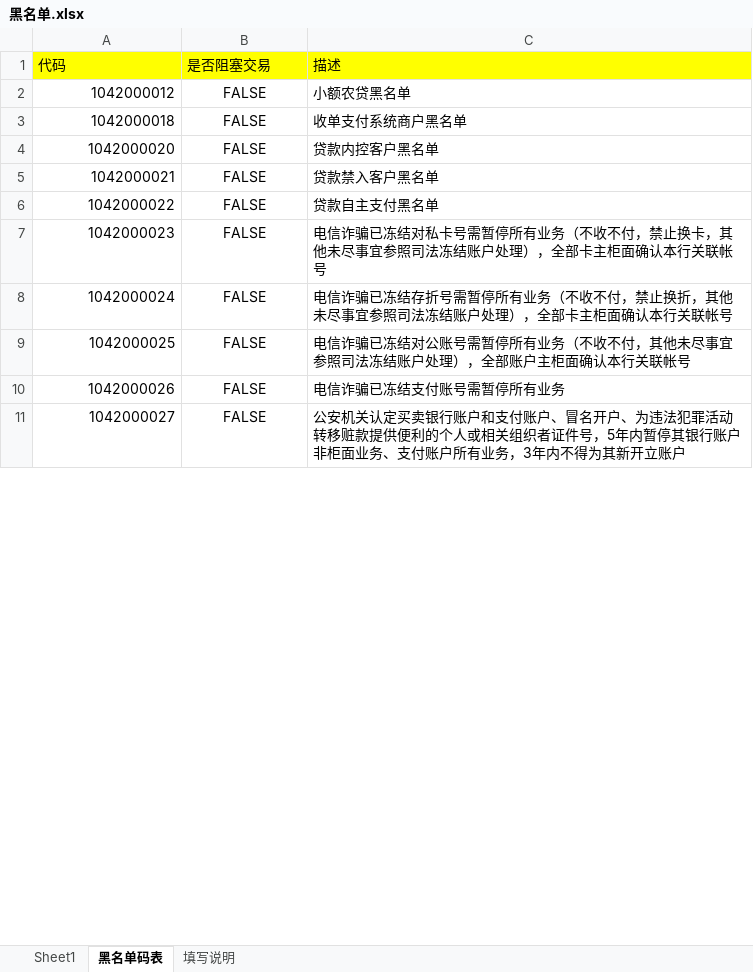
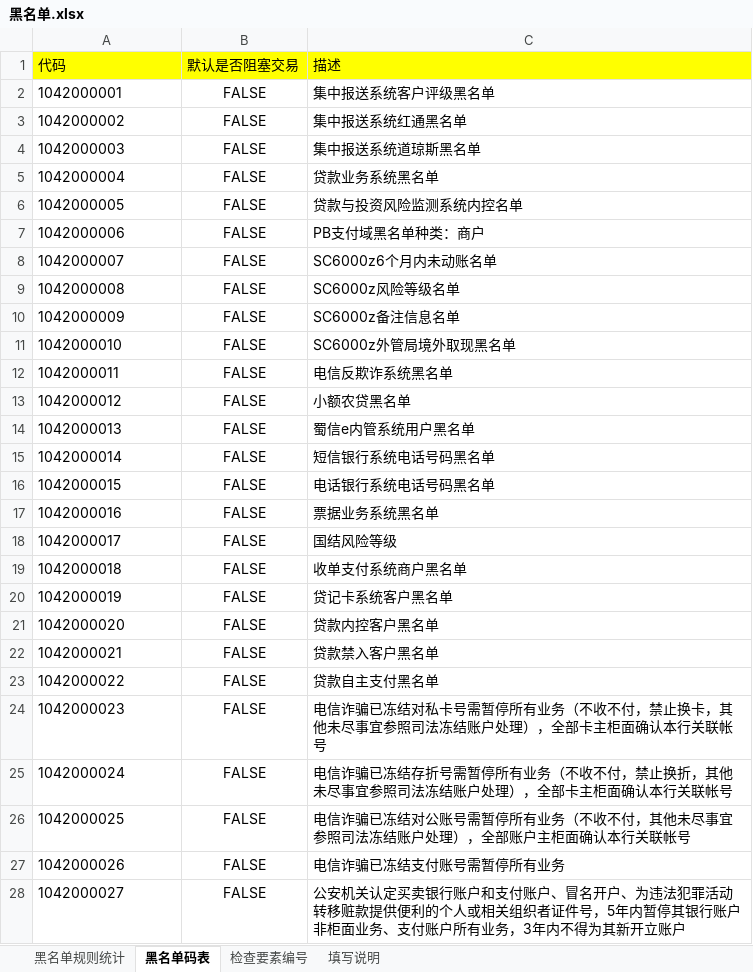
Before and after one commit to somebody2012/node-excel, an Excel workbook: src/blackList/黑名单.xlsx, sheet 黑名单码表, drawn as a sheet; only a part is shown; values as stored, in another font and other column widths than the file's, no borders; addresses are those after the commit; the diff covers the shown part only; the diff names each change by its address in the sheet, - before the commit and + after, or states it on an @@ line.

```diff
--- a/src/blackList/黑名单.xlsx (sheet 黑名单码表)
+++ b/src/blackList/黑名单.xlsx (sheet 黑名单码表)
-sheet tab: Sheet1
+sheet tab: 黑名单规则统计
+sheet tab: 检查要素编号
-B1: 是否阻塞交易
+B1: 默认是否阻塞交易
+row 2: 1042000001 | FALSE | 集中报送系统客户评级黑名单
+row 3: 1042000002 | FALSE | 集中报送系统红通黑名单
+row 4: 1042000003 | FALSE | 集中报送系统道琼斯黑名单
+row 5: 1042000004 | FALSE | 贷款业务系统黑名单
+row 6: 1042000005 | FALSE | 贷款与投资风险监测系统内控名单
+row 7: 1042000006 | FALSE | PB支付域黑名单种类：商户
+row 8: 1042000007 | FALSE | SC6000z6个月内未动账名单
+row 9: 1042000008 | FALSE | SC6000z风险等级名单
+row 10: 1042000009 | FALSE | SC6000z备注信息名单
+row 11: 1042000010 | FALSE | SC6000z外管局境外取现黑名单
+row 12: 1042000011 | FALSE | 电信反欺诈系统黑名单
-A13 alignment: right
+A13 alignment: left
+row 14: 1042000013 | FALSE | 蜀信e内管系统用户黑名单
+row 15: 1042000014 | FALSE | 短信银行系统电话号码黑名单
+row 16: 1042000015 | FALSE | 电话银行系统电话号码黑名单
+row 17: 1042000016 | FALSE | 票据业务系统黑名单
+row 18: 1042000017 | FALSE | 国结风险等级
-A19 alignment: right
+A19 alignment: left
+row 20: 1042000019 | FALSE | 贷记卡系统客户黑名单
-A21:A28 alignment: right
+A21:A28 alignment: left
```
Also changed, not shown: 8 added rows and cell formats elsewhere in this sheet, sheet 黑名单规则统计, src/auth/授权规则收集表汇总1.0.xlsx, src/customerView/客户视图.xlsx, 15 other files.
